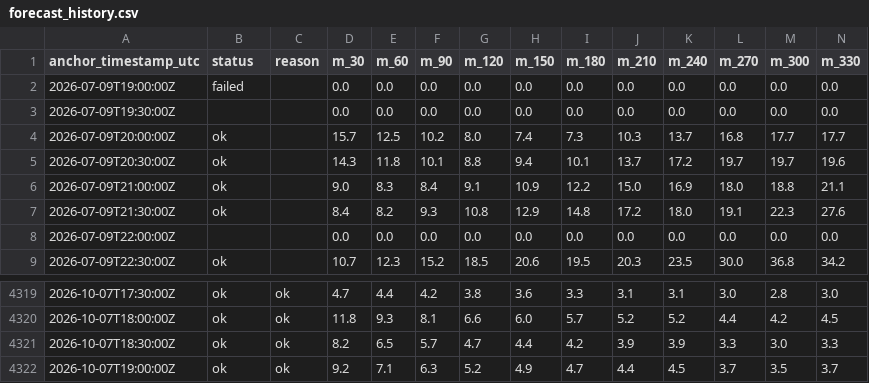
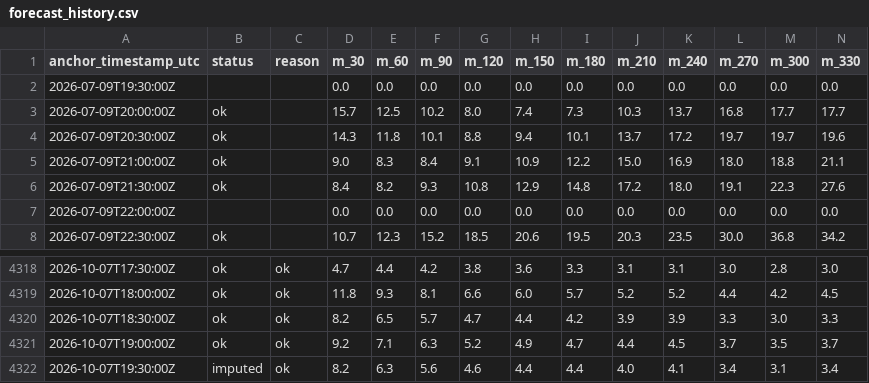
Before and after one commit to njit-research/ap-prediction, a CSV file: site/data/forecast_history.csv, drawn as a sheet; only a part is shown, gaps mark what is left out; removed rows and columns are numbered as before the commit, all else as after; rows hold the shown columns only; the diff names each change by its address in the sheet, - before the commit and + after, or states it on an @@ line.

```diff
--- a/site/data/forecast_history.csv
+++ b/site/data/forecast_history.csv
-row 2: 2026-07-09T19:00:00Z | failed |  | 0.0 | 0.0 | 0.0 | 0.0 | 0.0 | 0.0 | 0.0 | 0.0 | 0.0 | 0.0 | 0.0
+row 4322: 2026-10-07T19:30:00Z | imputed | ok | 8.2 | 6.3 | 5.6 | 4.6 | 4.4 | 4.4 | 4.0 | 4.1 | 3.4 | 3.1 | 3.4
```
Also changed, not shown: 3 other files.
